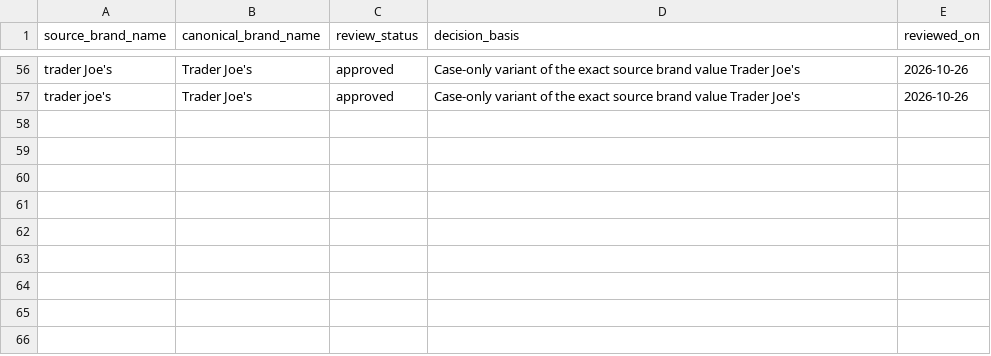
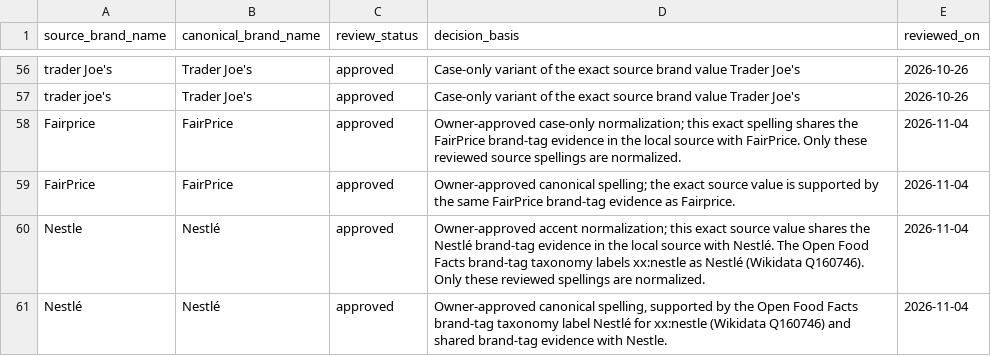
Before and after one commit to MaulanaKindi/indonesia-food-product-landscape, a CSV file: data/mappings/brand_name_manual_decisions.csv, drawn as a sheet; only a part is shown, gaps mark what is left out; the diff names each change by its address in the sheet, - before the commit and + after, or states it on an @@ line.

```diff
--- a/data/mappings/brand_name_manual_decisions.csv
+++ b/data/mappings/brand_name_manual_decisions.csv
+row 58: Fairprice | FairPrice | approved | Owner-approved case-only normalization; this exact spelling shares the FairPrice brand-tag evidence in the local source with FairPrice. Only these reviewed source spellings are normalized. | 2026-11-04
+row 59: FairPrice | FairPrice | approved | Owner-approved canonical spelling; the exact source value is supported by the same FairPrice brand-tag evidence as Fairprice. | 2026-11-04
+row 60: Nestle | Nestlé | approved | Owner-approved accent normalization; this exact source value shares the Nestlé brand-tag evidence in the local source with Nestlé. The Open Food Facts brand-tag taxonomy labels xx:nestle as Nestlé (Wikidata Q160746). Only these reviewed spellings are normalized. | 2026-11-04
+row 61: Nestlé | Nestlé | approved | Owner-approved canonical spelling, supported by the Open Food Facts brand-tag taxonomy label Nestlé for xx:nestle (Wikidata Q160746) and shared brand-tag evidence with Nestle. | 2026-11-04
```
Also changed, not shown: data/mappings/category_tag_reporting_group_manual_decisions.csv, outputs/analysis/stage6_country_category.csv, 20 other files.
